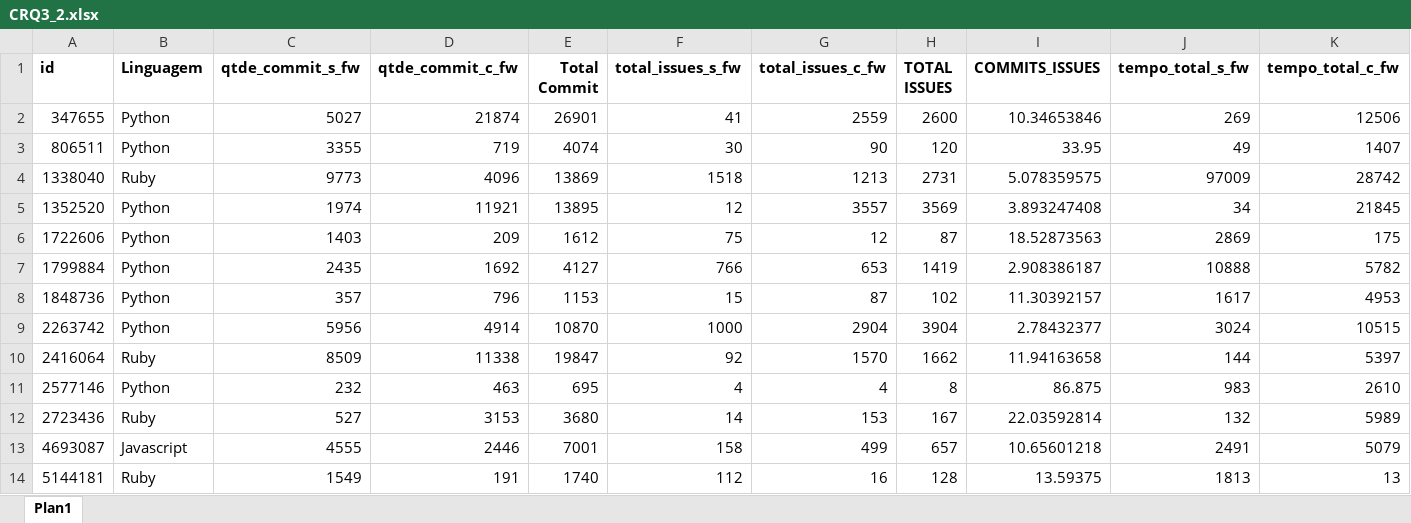
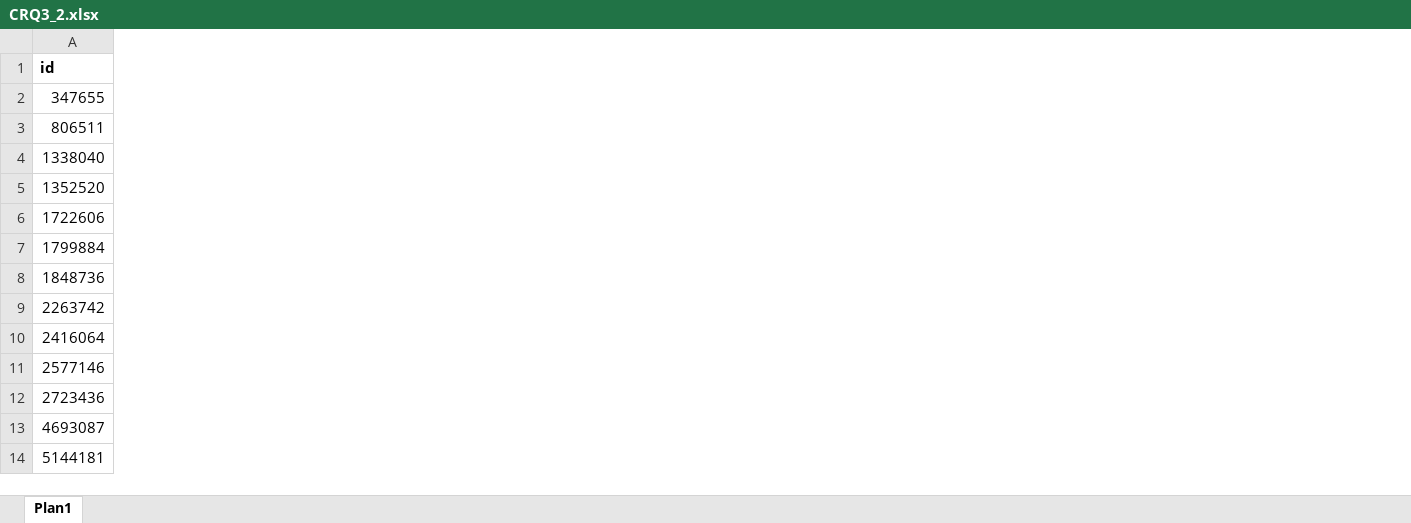
Before and after one commit to gems-uff/feature-toggles, an Excel workbook: R Scripts/Dataset/CRQ3_2.xlsx, sheet Plan1, drawn as a sheet; only a part is shown; values as stored, in another font and other column widths than the file's, no borders; the diff covers the shown part only; the diff names each change by its address in the sheet, - before the commit and + after, or states it on an @@ line.

```diff
--- a/R Scripts/Dataset/CRQ3_2.xlsx (sheet Plan1)
+++ b/R Scripts/Dataset/CRQ3_2.xlsx (sheet Plan1)
-column B (Linguagem), rows 2-14: Python | Python | Ruby | Python | Python | Python | Python | Python | Ruby | Python | Ruby | Javascript | Ruby
-column C (qtde_commit_s_fw), rows 2-14: 5027 | 3355 | 9773 | 1974 | 1403 | 2435 | 357 | 5956 | 8509 | 232 | 527 | 4555 | 1549
-column D (qtde_commit_c_fw), rows 2-14: 21874 | 719 | 4096 | 11921 | 209 | 1692 | 796 | 4914 | 11338 | 463 | 3153 | 2446 | 191
-column E (Total Commit), rows 2-14: 26901 | 4074 | 13869 | 13895 | 1612 | 4127 | 1153 | 10870 | 19847 | 695 | 3680 | 7001 | 1740
-column F (total_issues_s_fw), rows 2-14: 41 | 30 | 1518 | 12 | 75 | 766 | 15 | 1000 | 92 | 4 | 14 | 158 | 112
-column G (total_issues_c_fw), rows 2-14: 2559 | 90 | 1213 | 3557 | 12 | 653 | 87 | 2904 | 1570 | 4 | 153 | 499 | 16
-column H (TOTAL ISSUES), rows 2-14: 2600 | 120 | 2731 | 3569 | 87 | 1419 | 102 | 3904 | 1662 | 8 | 167 | 657 | 128
-column I (COMMITS_ISSUES), rows 2-14: 10.34653846 | 33.95 | 5.078359575 | 3.893247408 | 18.52873563 | 2.908386187 | 11.30392157 | 2.78432377 | 11.94163658 | 86.875 | 22.03592814 | 10.65601218 | 13.59375
-column J (tempo_total_s_fw), rows 2-14: 269 | 49 | 97009 | 34 | 2869 | 10888 | 1617 | 3024 | 144 | 983 | 132 | 2491 | 1813
-column K (tempo_total_c_fw), rows 2-14: 12506 | 1407 | 28742 | 21845 | 175 | 5782 | 4953 | 10515 | 5397 | 2610 | 5989 | 5079 | 13
```
Also changed, not shown: 4 removed columns elsewhere in this sheet, R Scripts/Dataset/CRQ2_2.xlsx, 11 other files.
